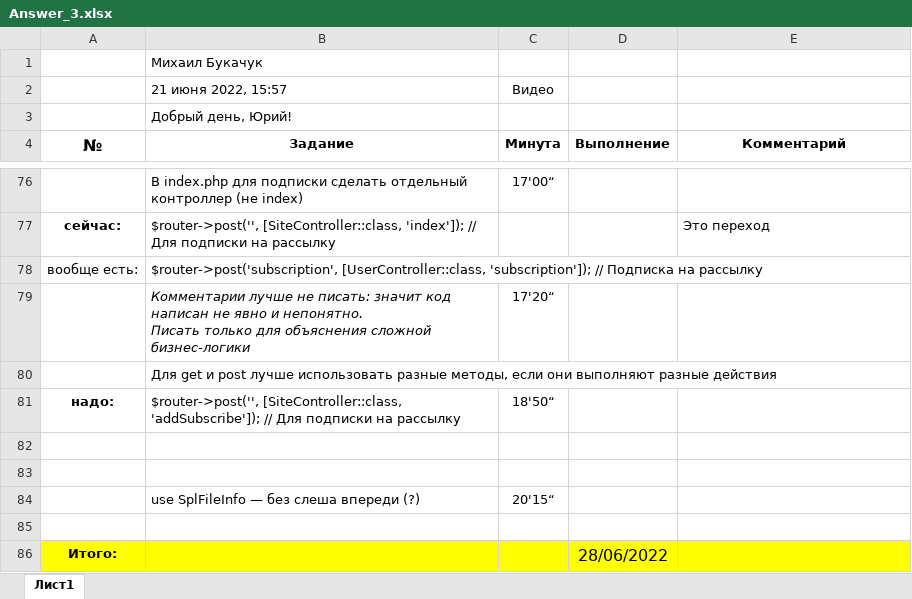
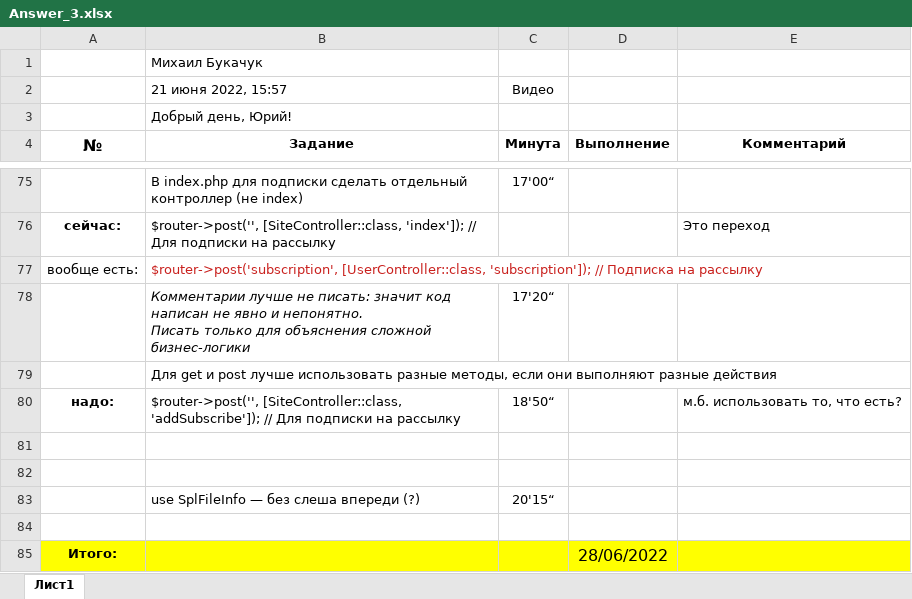
Before and after one commit to shvyrkov/diplom-2-oop, an Excel workbook: Answer_3.xlsx, sheet Лист1, drawn as a sheet; only a part is shown, gaps mark what is left out; values as stored, in another font and other column widths than the file's, no borders; addresses are those after the commit; the diff covers the shown part only; the diff names each change by its address in the sheet, - before the commit and + after, or states it on an @@ line.

```diff
--- a/Answer_3.xlsx (sheet Лист1)
+++ b/Answer_3.xlsx (sheet Лист1)
-B77 text colour: black
+B77 text colour: #C9211E
-E80 (Комментарий): (empty)
+E80 (Комментарий): м.б. использовать то, что есть?
```
Also changed, not shown: 1 added row, 2 removed rows, 16 edited cells, cell formats and merged cells elsewhere in this sheet, 12 other files.
